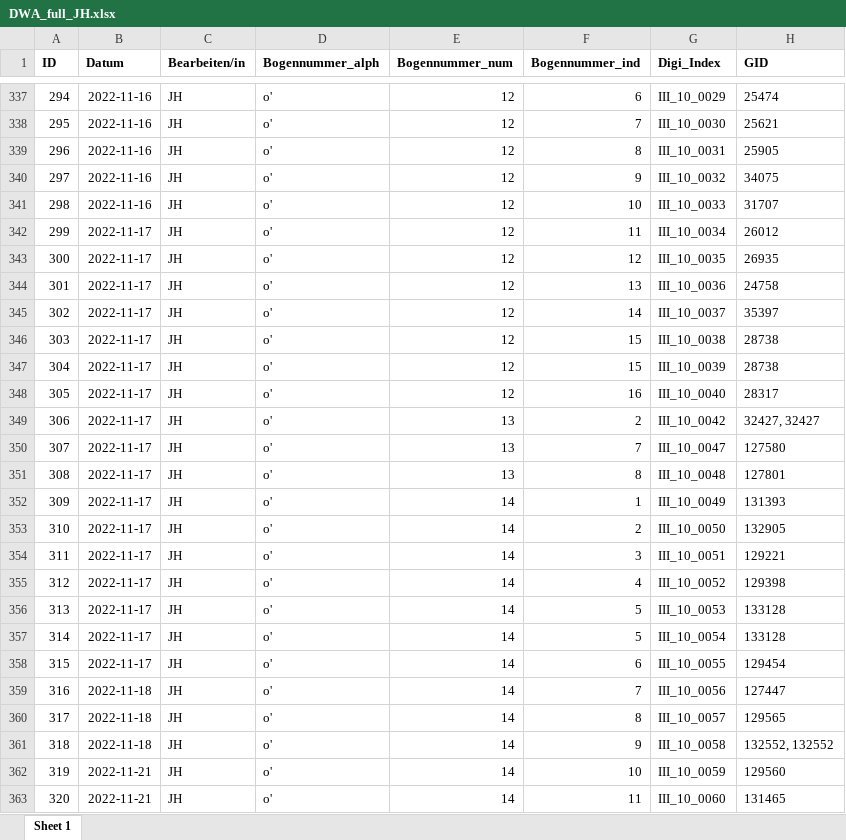
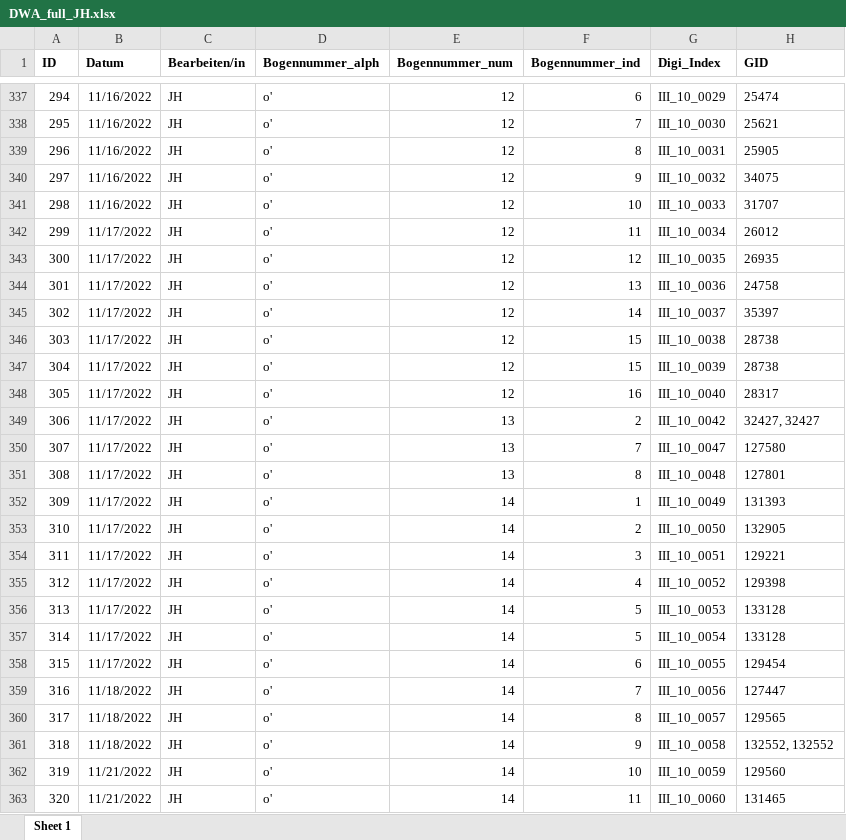
Before and after one commit to SchoenbergA/DWA, an Excel workbook: Data/DWA_full_JH.xlsx, sheet Sheet 1, drawn as a sheet; only a part is shown, gaps mark what is left out; values as stored, in another font and other column widths than the file's, no borders; the diff covers the shown part only; the diff names each change by its address in the sheet, - before the commit and + after, or states it on an @@ line.

```diff
--- a/Data/DWA_full_JH.xlsx (sheet Sheet 1)
+++ b/Data/DWA_full_JH.xlsx (sheet Sheet 1)
-B337:B341 (Datum): 2022-11-16
+B337:B341 (Datum): 11/16/2022
-B342:B358 (Datum): 2022-11-17
+B342:B358 (Datum): 11/17/2022
-B359:B361 (Datum): 2022-11-18
+B359:B361 (Datum): 11/18/2022
-B362:B363 (Datum): 2022-11-21
+B362:B363 (Datum): 11/21/2022
```
Also changed, not shown: 773 edited cells elsewhere in this sheet, 1 other file.
